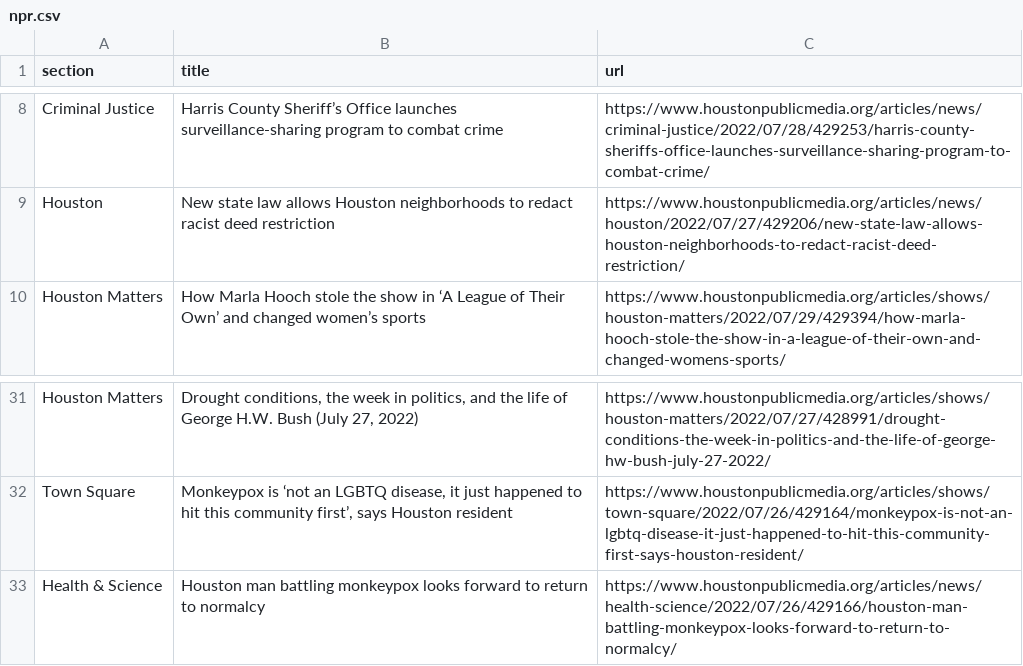
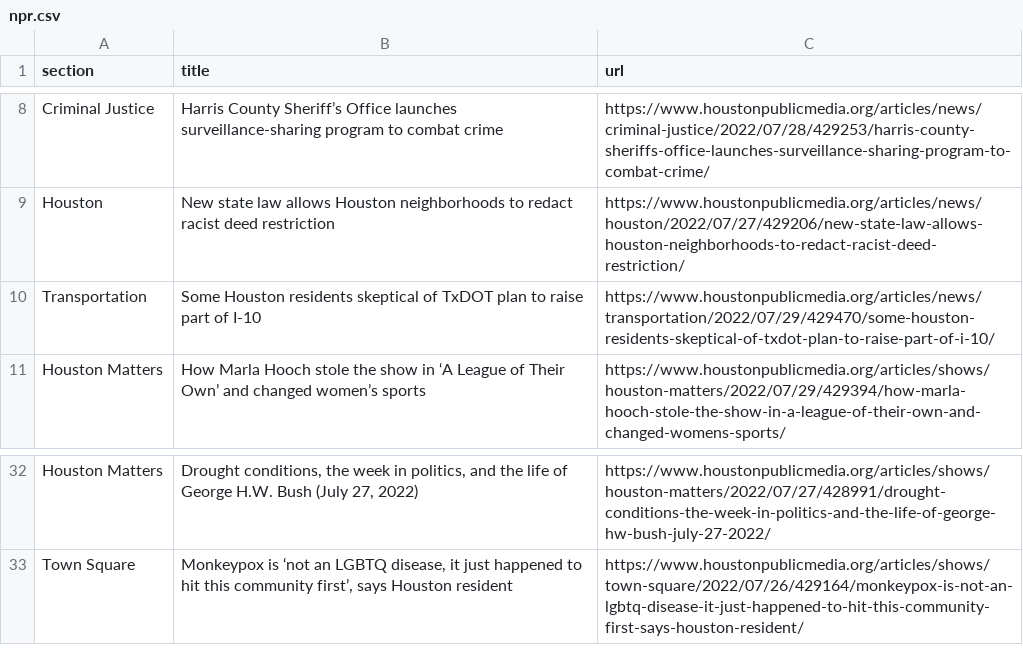
Before and after one commit to jessieblaeser/Autoscraper-Houston-NPR, a CSV file: npr.csv, drawn as a sheet; only a part is shown, gaps mark what is left out; removed rows and columns are numbered as before the commit, all else as after; the diff names each change by its address in the sheet, - before the commit and + after, or states it on an @@ line.

```diff
--- a/npr.csv
+++ b/npr.csv
+row 10: Transportation | Some Houston residents skeptical of TxDOT plan to raise part of I-10 | https://www.houstonpublicmedia.org/articles/news/transportation/2022/07/29/429470/some-houston-residents-skeptical-of-txdot-plan-to-raise-part-of-i-10/
-row 33: Health & Science | Houston man battling monkeypox looks forward to return to normalcy | https://www.houstonpublicmedia.org/articles/news/health-science/2022/07/26/429166/houston-man-battling-monkeypox-looks-forward-to-return-to-normalcy/
```
